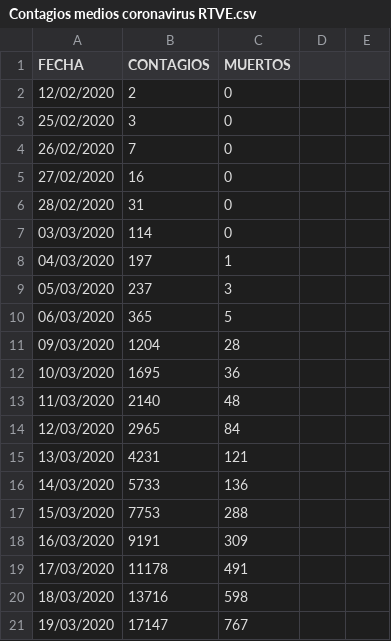
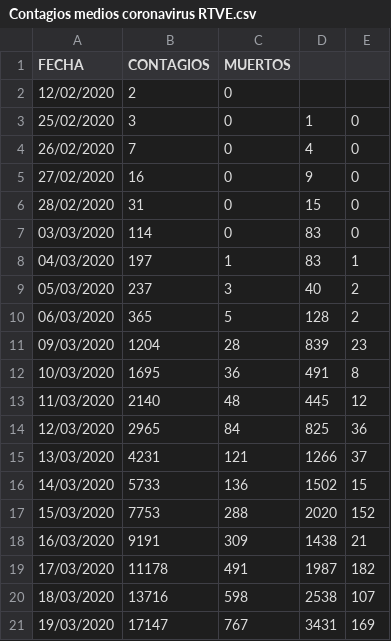
Before and after one commit to IllanL/analisis_coronavirus, a CSV file: Datos/Contagios medios coronavirus RTVE.csv, drawn as a sheet; only a part is shown; the diff covers the shown part only.

```diff
--- a/Datos/Contagios medios coronavirus RTVE.csv
+++ b/Datos/Contagios medios coronavirus RTVE.csv
@@ -3,19 +3,19 @@ FECHA;CONTAGIOS;MUERTOS
-25/02/2020;3;0
-26/02/2020;7;0
-27/02/2020;16;0
-28/02/2020;31;0
-03/03/2020;114;0
-04/03/2020;197;1
-05/03/2020;237;3
-06/03/2020;365;5
-09/03/2020;1204;28
-10/03/2020;1695;36
-11/03/2020;2140;48
-12/03/2020;2965;84
-13/03/2020;4231;121
-14/03/2020;5733;136
-15/03/2020;7753;288
-16/03/2020;9191;309
-17/03/2020;11178;491
-18/03/2020;13716;598
-19/03/2020;17147;767
+25/02/2020;3;0;1;0
+26/02/2020;7;0;4;0
+27/02/2020;16;0;9;0
+28/02/2020;31;0;15;0
+03/03/2020;114;0;83;0
+04/03/2020;197;1;83;1
+05/03/2020;237;3;40;2
+06/03/2020;365;5;128;2
+09/03/2020;1204;28;839;23
+10/03/2020;1695;36;491;8
+11/03/2020;2140;48;445;12
+12/03/2020;2965;84;825;36
+13/03/2020;4231;121;1266;37
+14/03/2020;5733;136;1502;15
+15/03/2020;7753;288;2020;152
+16/03/2020;9191;309;1438;21
+17/03/2020;11178;491;1987;182
+18/03/2020;13716;598;2538;107
+19/03/2020;17147;767;3431;169
```
Also changed, not shown: 1 added row and 38 edited cells elsewhere in this file, 5 other files.
